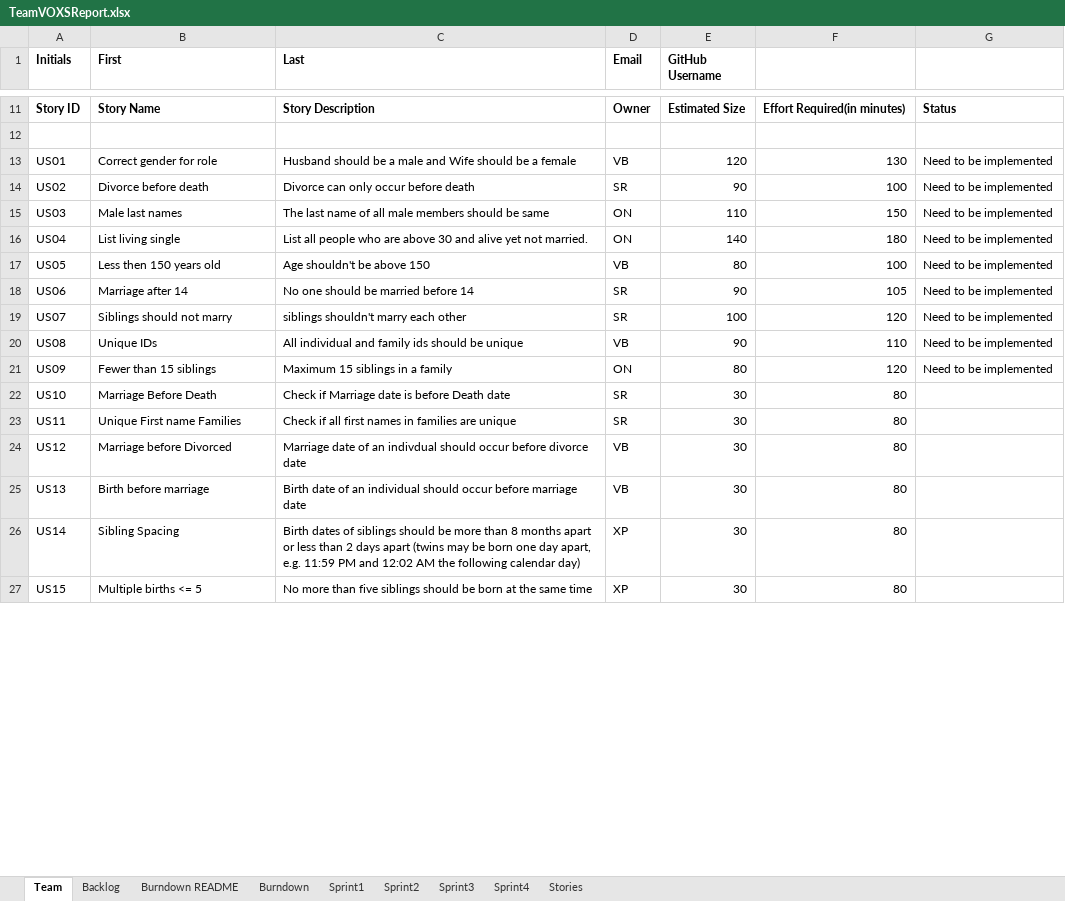
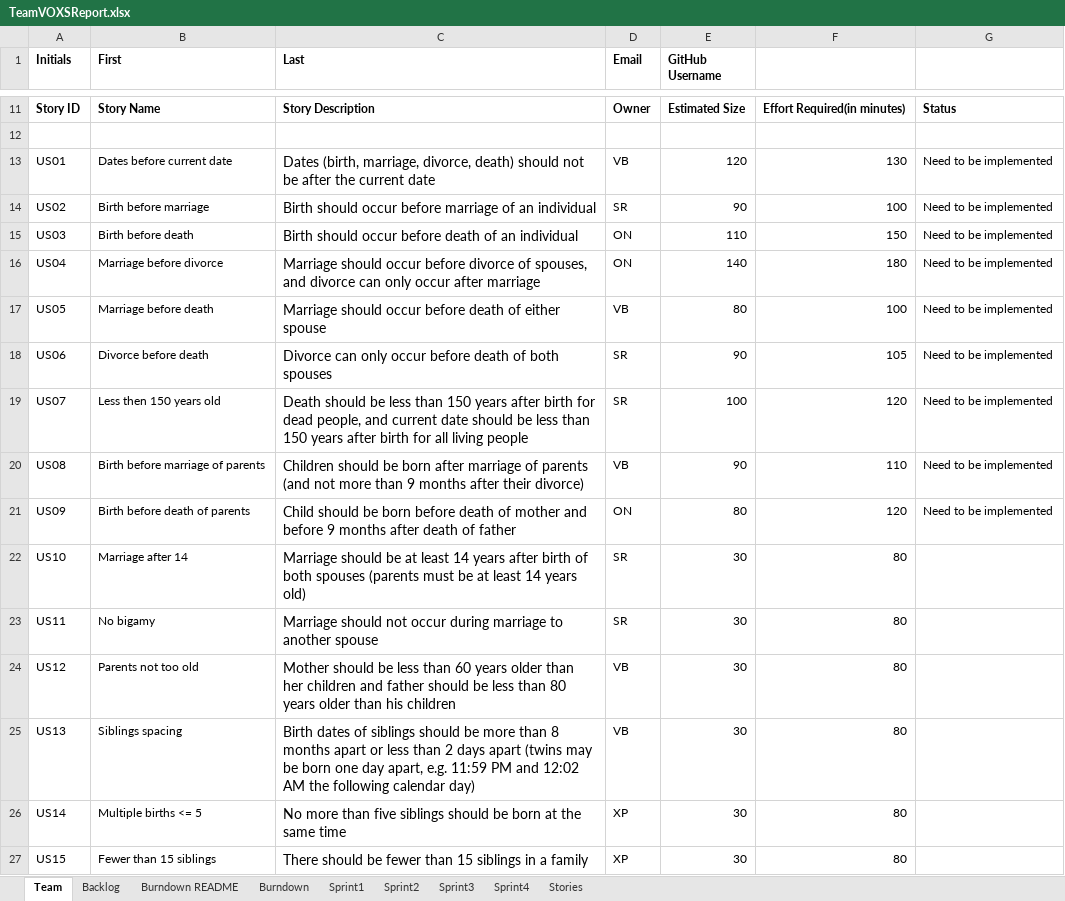
Before and after one commit to sanz94/SSW-555, an Excel workbook: TeamVOXSReport.xlsx, sheet Team, drawn as a sheet; only a part is shown, gaps mark what is left out; values as stored, in another font and other column widths than the file's, no borders; the diff covers the shown part only; the diff names each change by its address in the sheet, - before the commit and + after, or states it on an @@ line.

```diff
--- a/TeamVOXSReport.xlsx (sheet Team)
+++ b/TeamVOXSReport.xlsx (sheet Team)
-B13 (First): Correct gender for role
+B13 (First): Dates before current date
-C13 (Last): Husband should be a male and Wife should be a female
+C13 (Last): Dates (birth, marriage, divorce, death) should not be after the current date
@@ C13:C27 text size: larger @@
-B14 (First): Divorce before death
+B14 (First): Birth before marriage
-C14 (Last): Divorce can only occur before death
+C14 (Last): Birth should occur before marriage of an individual
-B15 (First): Male last names
+B15 (First): Birth before death
-C15 (Last): The last name of all male members should be same
+C15 (Last): Birth should occur before death of an individual
-B16 (First): List living single
+B16 (First): Marriage before divorce
-C16 (Last): List all people who are above 30 and alive yet not married.
+C16 (Last): Marriage should occur before divorce of spouses, and divorce can only occur after marriage
-B17 (First): Less then 150 years old
+B17 (First): Marriage before death
-C17 (Last): Age shouldn't be above 150
+C17 (Last): Marriage should occur before death of either spouse
-B18 (First): Marriage after 14
+B18 (First): Divorce before death
-C18 (Last): No one should be married before 14
+C18 (Last): Divorce can only occur before death of both spouses
-B19 (First): Siblings should not marry
+B19 (First): Less then 150 years old
-C19 (Last): siblings shouldn't marry each other
+C19 (Last): Death should be less than 150 years after birth for dead people, and current date should be less than 150 years after birth for all living people
-B20 (First): Unique IDs
+B20 (First): Birth before marriage of parents
-C20 (Last): All individual and family ids should be unique
+C20 (Last): Children should be born after marriage of parents (and not more than 9 months after their divorce)
-B21 (First): Fewer than 15 siblings
+B21 (First): Birth before death of parents
-C21 (Last): Maximum 15 siblings in a family
+C21 (Last): Child should be born before death of mother and before 9 months after death of father
-B22 (First): Marriage Before Death
+B22 (First): Marriage after 14
-C22 (Last): Check if Marriage date is before Death date
+C22 (Last): Marriage should be at least 14 years after birth of both spouses (parents must be at least 14 years old)
-B23 (First): Unique First name Families
+B23 (First): No bigamy
-C23 (Last): Check if all first names in families are unique
+C23 (Last): Marriage should not occur during marriage to another spouse
-B24 (First): Marriage before Divorced
+B24 (First): Parents not too old
-C24 (Last): Marriage date of an indivdual should occur before divorce date
+C24 (Last): Mother should be less than 60 years older than her children and father should be less than 80 years older than his children
-B25 (First): Birth before marriage
+B25 (First): Siblings spacing
-C25 (Last): Birth date of an individual should occur before marriage date
+C25 (Last): Birth dates of siblings should be more than 8 months apart or less than 2 days apart (twins may be born one day apart, e.g. 11:59 PM and 12:02 AM the following calendar day)
-B26 (First): Sibling Spacing
+B26 (First): Multiple births <= 5
-C26 (Last): Birth dates of siblings should be more than 8 months apart or less than 2 days apart (twins may be born one day apart, e.g. 11:59 PM and 12:02 AM the following calendar day)
+C26 (Last): No more than five siblings should be born at the same time
-B27 (First): Multiple births <= 5
+B27 (First): Fewer than 15 siblings
-C27 (Last): No more than five siblings should be born at the same time
+C27 (Last): There should be fewer than 15 siblings in a family
```
Also changed, not shown: 10 added rows, 3 removed rows and 18 edited cells elsewhere in this sheet, sheet Backlog, sheet Burndown, sheet Sprint4, charts or pictures, 2 other files.
